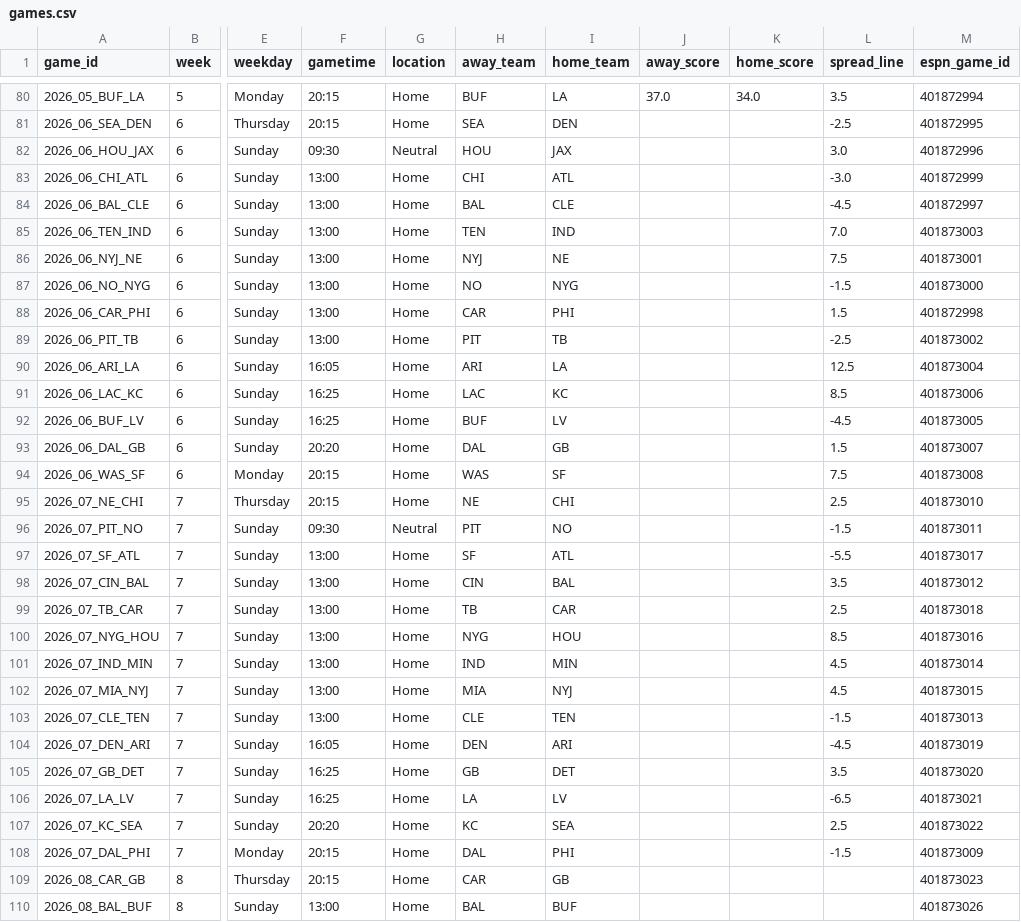
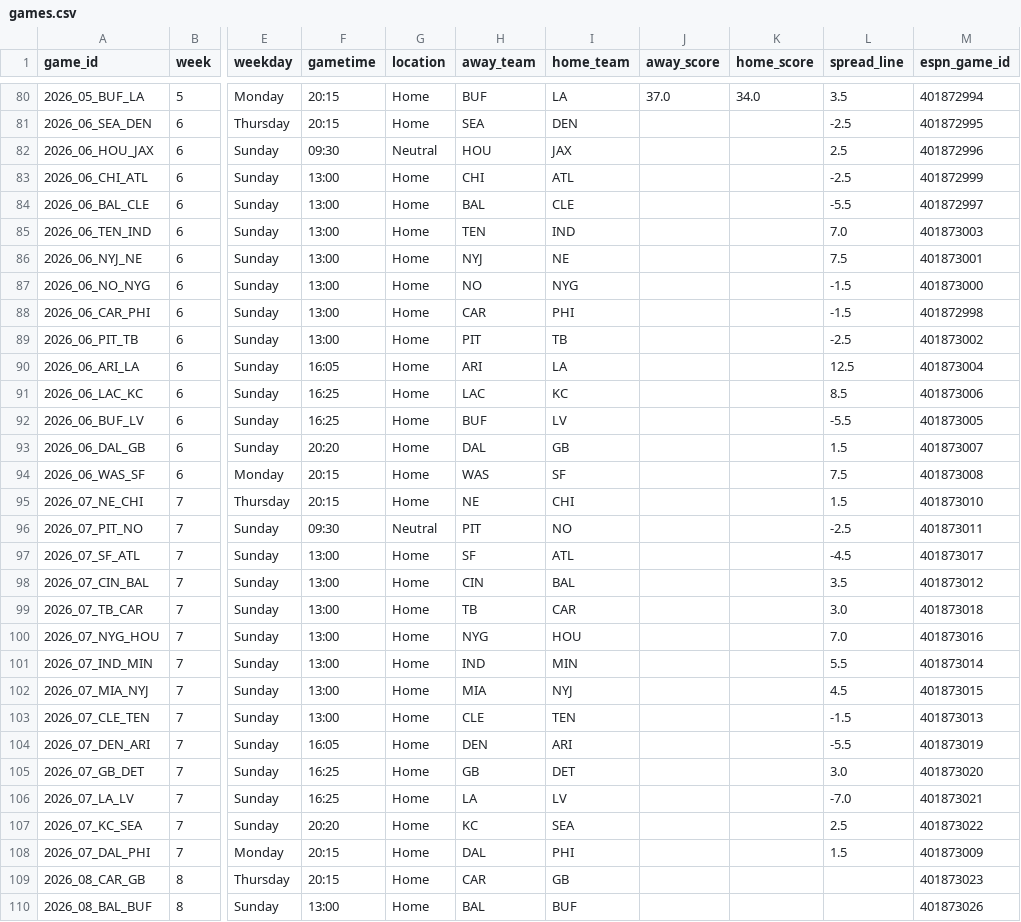
Before and after one commit to jasondchew/nfl-derby-26-27, a CSV file: data/games.csv, drawn as a sheet; only a part is shown, gaps mark what is left out; the diff names each change by its address in the sheet, - before the commit and + after, or states it on an @@ line.

```diff
--- a/data/games.csv
+++ b/data/games.csv
-L82 (spread_line): 3.0
+L82 (spread_line): 2.5
-L83 (spread_line): -3.0
+L83 (spread_line): -2.5
-L84 (spread_line): -4.5
+L84 (spread_line): -5.5
-L88 (spread_line): 1.5
+L88 (spread_line): -1.5
-L92 (spread_line): -4.5
+L92 (spread_line): -5.5
-L95 (spread_line): 2.5
+L95 (spread_line): 1.5
-L96 (spread_line): -1.5
+L96 (spread_line): -2.5
-L97 (spread_line): -5.5
+L97 (spread_line): -4.5
-L99 (spread_line): 2.5
+L99 (spread_line): 3.0
-L100 (spread_line): 8.5
+L100 (spread_line): 7.0
-L101 (spread_line): 4.5
+L101 (spread_line): 5.5
-L104 (spread_line): -4.5
+L104 (spread_line): -5.5
-L105 (spread_line): 3.5
+L105 (spread_line): 3.0
-L106 (spread_line): -6.5
+L106 (spread_line): -7.0
-L108 (spread_line): -1.5
+L108 (spread_line): 1.5
```
Also changed, not shown: data/players.csv, 1 other file.
